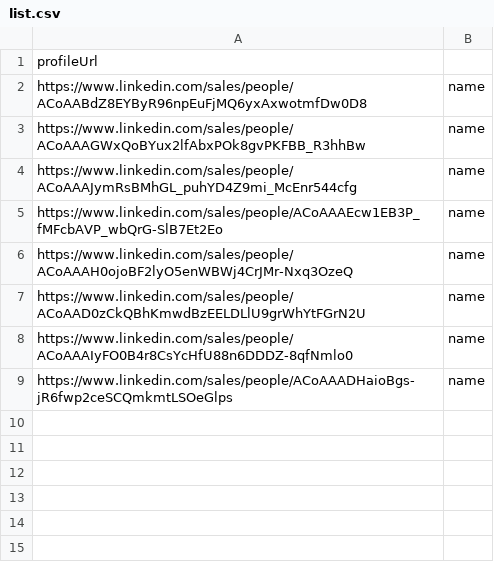
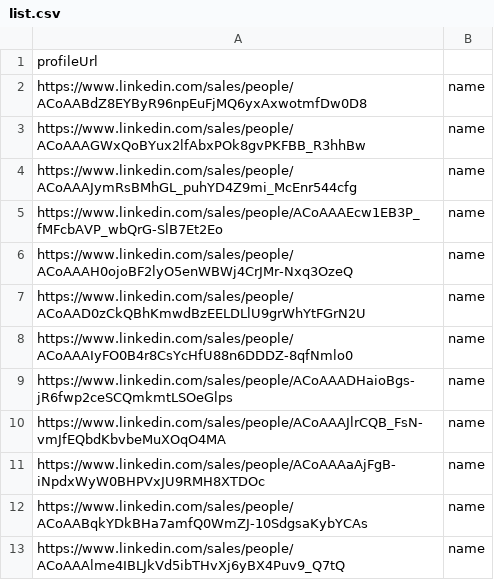
Before and after one commit to DenverVentures/unsuccessful_sales_URLs, a CSV file: list.csv, drawn as a sheet.

Commit message:
Update list.csv via script 2025-07-29T08:57:49.175Z

```diff
--- a/list.csv
+++ b/list.csv
@@ -9 +9,5 @@ https://www.linkedin.com/sales/people/ACoAAAIyFO0B4r8CsYcHfU88n6DDDZ-8qfNmlo0,na
 https://www.linkedin.com/sales/people/ACoAAADHaioBgs-jR6fwp2ceSCQmkmtLSOeGlps,name
+https://www.linkedin.com/sales/people/ACoAAAJlrCQB_FsN-vmJfEQbdKbvbeMuXOqO4MA,name
+https://www.linkedin.com/sales/people/ACoAAAaAjFgB-iNpdxWyW0BHPVxJU9RMH8XTDOc,name
+https://www.linkedin.com/sales/people/ACoAABqkYDkBHa7amfQ0WmZJ-10SdgsaKybYCAs,name
+https://www.linkedin.com/sales/people/ACoAAAlme4IBLJkVd5ibTHvXj6yBX4Puv9_Q7tQ,name
```
